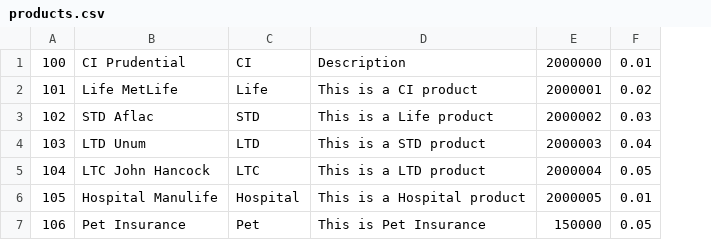
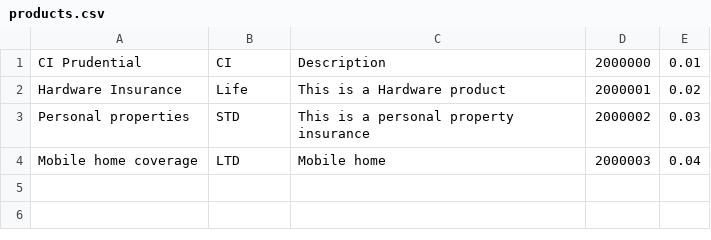
Before and after one commit to svjt78/intellidata, a CSV file: intellidata/products.csv, drawn as a sheet; removed rows and columns are numbered as before the commit, all else as after; the diff names each change by its address in the sheet, - before the commit and + after, or states it on an @@ line.

Commit message:
feed upload and data validation in progress

```diff
--- a/intellidata/products.csv
+++ b/intellidata/products.csv
-column A, rows 1-4: 100 | 101 | 102 | 103
-column B, rows 1-4: CI Prudential | Life MetLife | STD Aflac | LTD Unum
+column A, rows 1-4: CI Prudential | Hardware Insurance | Personal properties | Mobile home coverage
-column D, rows 1-4: Description | This is a CI product | This is a Life product | This is a STD product
+column C, rows 1-4: Description | This is a Hardware product | This is a personal property insurance | Mobile home
-row 5: 104 | LTC John Hancock | LTC | This is a LTD product | 2000004 | 0.05
-row 6: 105 | Hospital Manulife | Hospital | This is a Hospital product | 2000005 | 0.01
-row 7: 106 | Pet Insurance | Pet | This is Pet Insurance | 150000 | 0.05
```
Also changed, not shown: 23 other files.
